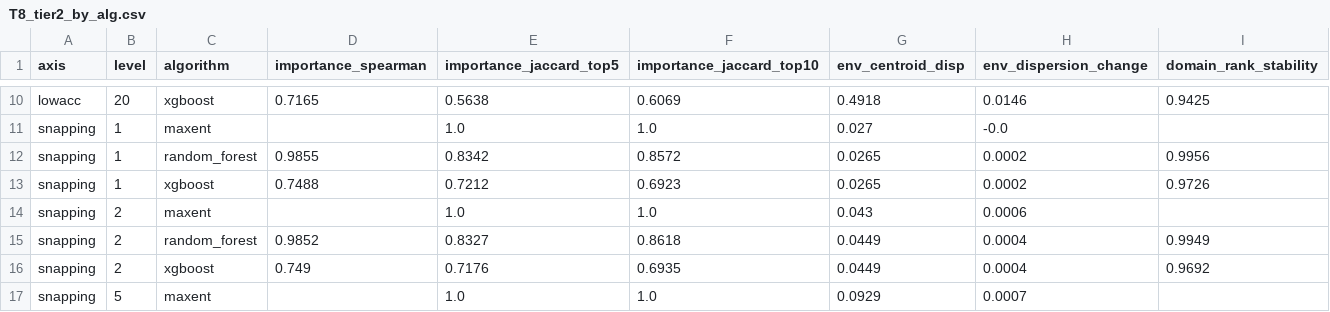
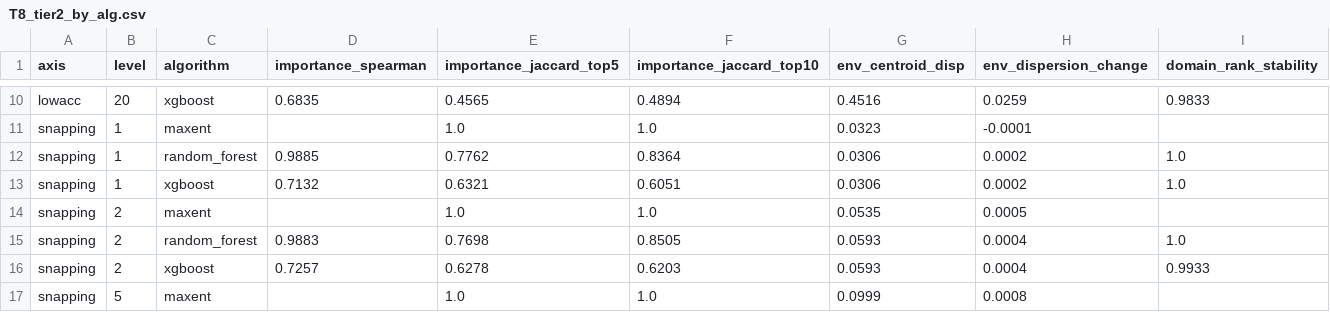
Before and after one commit to KristianMiok/sdm-robustness, a CSV file: results/revision/tables/T8_tier2_by_alg.csv, drawn as a sheet; only a part is shown, gaps mark what is left out; the diff covers the shown part only; the diff names each change by its address in the sheet, - before the commit and + after, or states it on an @@ line.

```diff
--- a/results/revision/tables/T8_tier2_by_alg.csv
+++ b/results/revision/tables/T8_tier2_by_alg.csv
-D10 (importance_spearman): 0.7165
+D10 (importance_spearman): 0.6835
-E10 (importance_jaccard_top5): 0.5638
+E10 (importance_jaccard_top5): 0.4565
-F10 (importance_jaccard_top10): 0.6069
+F10 (importance_jaccard_top10): 0.4894
-G10 (env_centroid_disp): 0.4918
+G10 (env_centroid_disp): 0.4516
-H10 (env_dispersion_change): 0.0146
+H10 (env_dispersion_change): 0.0259
-I10 (domain_rank_stability): 0.9425
+I10 (domain_rank_stability): 0.9833
-G11 (env_centroid_disp): 0.027
+G11 (env_centroid_disp): 0.0323
-H11 (env_dispersion_change): -0.0
+H11 (env_dispersion_change): -0.0001
-D12 (importance_spearman): 0.9855
+D12 (importance_spearman): 0.9885
-E12 (importance_jaccard_top5): 0.8342
+E12 (importance_jaccard_top5): 0.7762
-F12 (importance_jaccard_top10): 0.8572
+F12 (importance_jaccard_top10): 0.8364
-G12:G13 (env_centroid_disp): 0.0265
+G12:G13 (env_centroid_disp): 0.0306
-I12 (domain_rank_stability): 0.9956
+I12 (domain_rank_stability): 1.0
-D13 (importance_spearman): 0.7488
+D13 (importance_spearman): 0.7132
-E13 (importance_jaccard_top5): 0.7212
+E13 (importance_jaccard_top5): 0.6321
-F13 (importance_jaccard_top10): 0.6923
+F13 (importance_jaccard_top10): 0.6051
-I13 (domain_rank_stability): 0.9726
+I13 (domain_rank_stability): 1.0
-G14 (env_centroid_disp): 0.043
+G14 (env_centroid_disp): 0.0535
-H14 (env_dispersion_change): 0.0006
+H14 (env_dispersion_change): 0.0005
-D15 (importance_spearman): 0.9852
+D15 (importance_spearman): 0.9883
-E15 (importance_jaccard_top5): 0.8327
+E15 (importance_jaccard_top5): 0.7698
-F15 (importance_jaccard_top10): 0.8618
+F15 (importance_jaccard_top10): 0.8505
-G15:G16 (env_centroid_disp): 0.0449
+G15:G16 (env_centroid_disp): 0.0593
-I15 (domain_rank_stability): 0.9949
+I15 (domain_rank_stability): 1.0
-D16 (importance_spearman): 0.749
+D16 (importance_spearman): 0.7257
-E16 (importance_jaccard_top5): 0.7176
+E16 (importance_jaccard_top5): 0.6278
-F16 (importance_jaccard_top10): 0.6935
+F16 (importance_jaccard_top10): 0.6203
-I16 (domain_rank_stability): 0.9692
+I16 (domain_rank_stability): 0.9933
-G17 (env_centroid_disp): 0.0929
+G17 (env_centroid_disp): 0.0999
-H17 (env_dispersion_change): 0.0007
+H17 (env_dispersion_change): 0.0008
```
Also changed, not shown: 62 edited cells elsewhere in this file, results/revision/tables/T6_5_entity_level.csv, results/revision/tables/T6_5_thresholds.csv, 11 other files.
